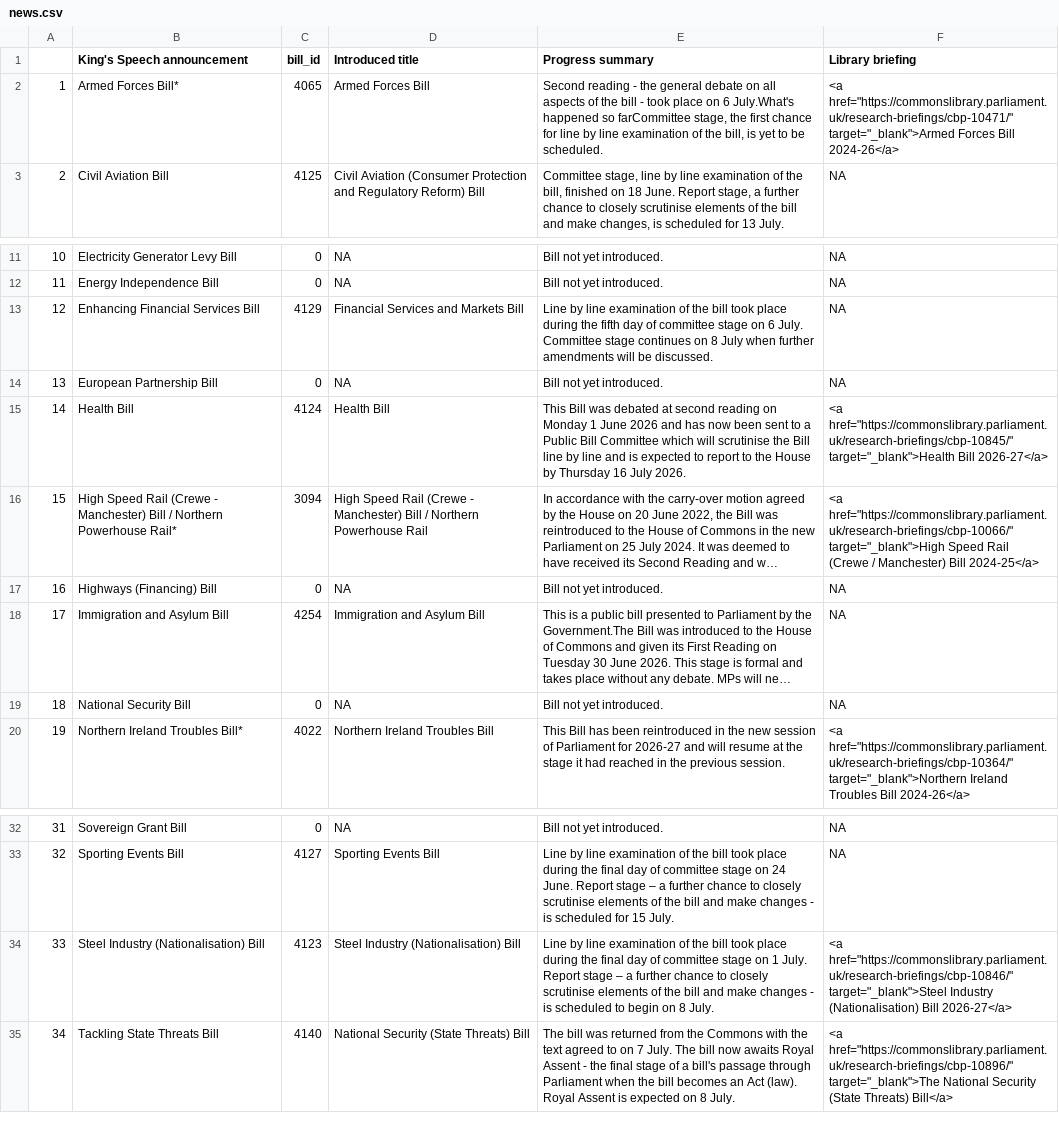
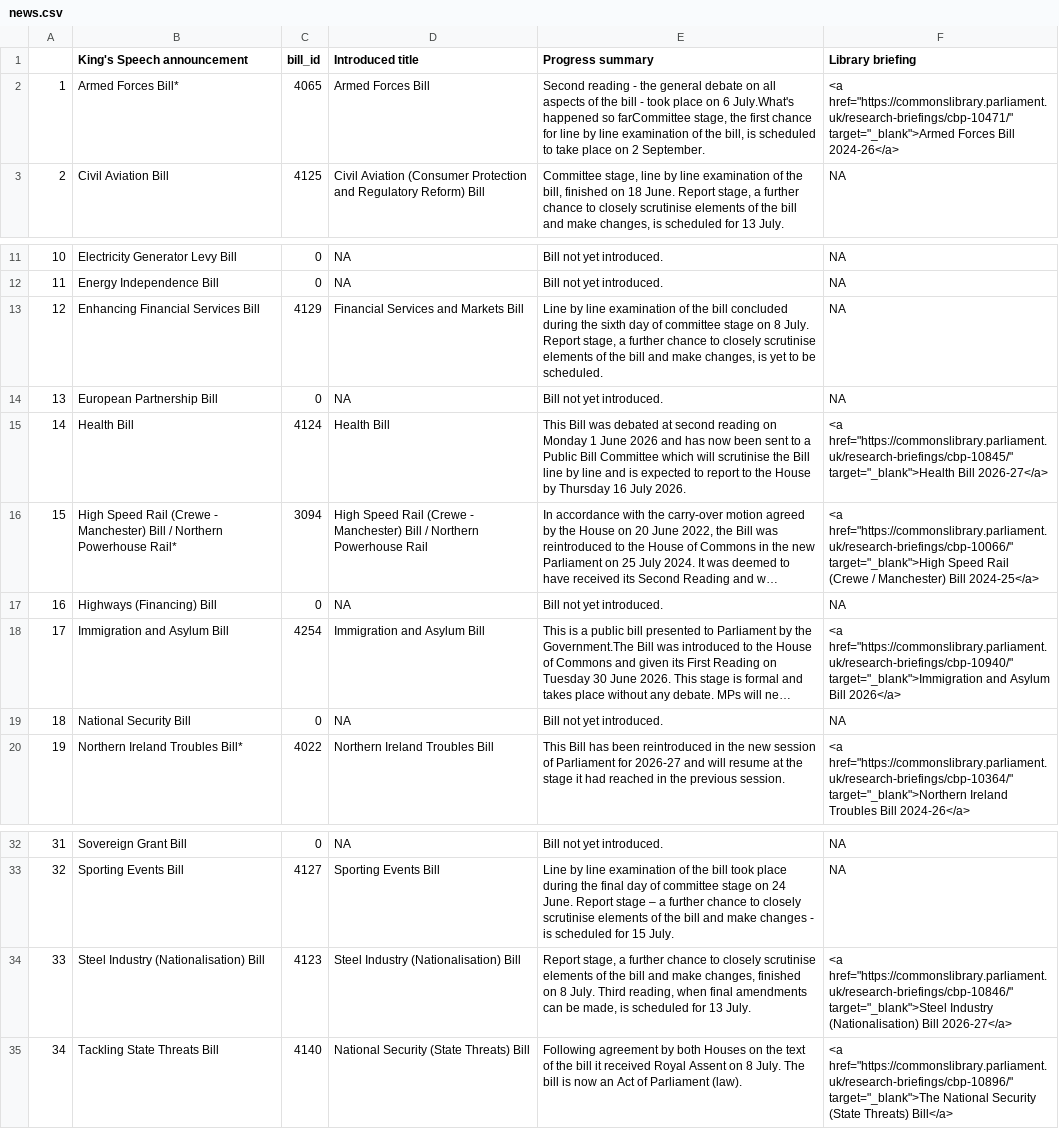
Before and after one commit to leahyc-parliament/kings_speech_bills, a CSV file: app_data/news.csv, drawn as a sheet; only a part is shown, gaps mark what is left out; long unchanged cells end in …; the diff names each change by its address in the sheet, - before the commit and + after, or states it on an @@ line.

Commit message:
Add kings_speech_data_fetch.R output csvs

```diff
--- a/app_data/news.csv
+++ b/app_data/news.csv
-E2 (Progress summary): …bill, is yet to be scheduled.
+E2 (Progress summary): …bill, is scheduled to take place on 2 September.
-E13 (Progress summary): …the bill took place during the fifth day of committee stage on 6 July. Committee stage continues on 8 July when further amendments will be discussed.
+E13 (Progress summary): …the bill concluded during the sixth day of committee stage on 8 July. Report stage, a further chance to closely scrutinise elements of the bill and make changes, is yet to be scheduled.
-F18 (Library briefing): NA
+F18 (Library briefing): <a href="https://commonslibrary.parliament.uk/research-briefings/cbp-10940/" target="_blank">Immigration and Asylum Bill 2026</a>
-E34 (Progress summary): Line by line examination of the bill took place during the final day of committee stage on 1 July. Report stage – a further chance to closely scrutinise elements of the bill and make changes - is scheduled to begin on 8 July.
+E34 (Progress summary): Report stage, a further chance to closely scrutinise elements of the bill and make changes, finished on 8 July. Third reading, when final amendments can be made, is scheduled for 13 July.
-E35 (Progress summary): The bill was returned from the Commons with the text agreed to on 7 July. The bill now awaits Royal Assent - the final stage of a bill's passage through Parliament when the bill becomes an Act (law). Royal Assent is expected on 8 July.
+E35 (Progress summary): Following agreement by both Houses on the text of the bill it received Royal Assent on 8 July. The bill is now an Act of Parliament (law).
```
Also changed, not shown: app_data/download_file.csv, app_data/main_table.csv.
